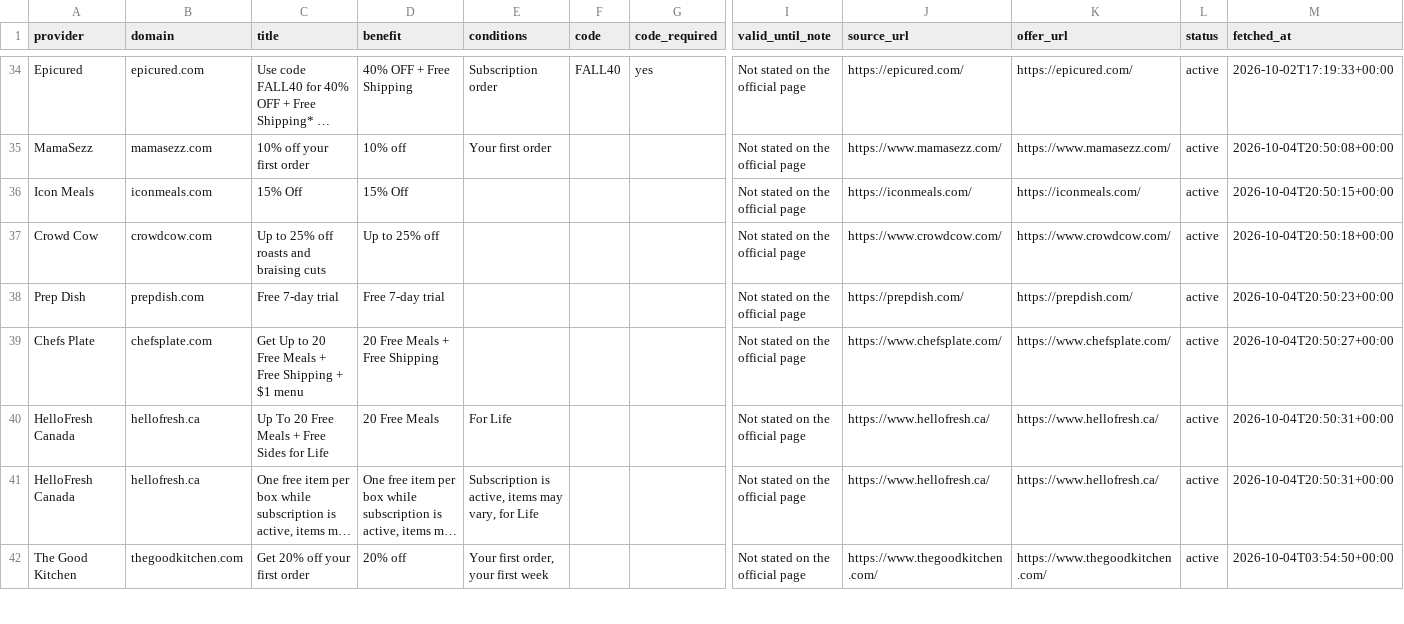
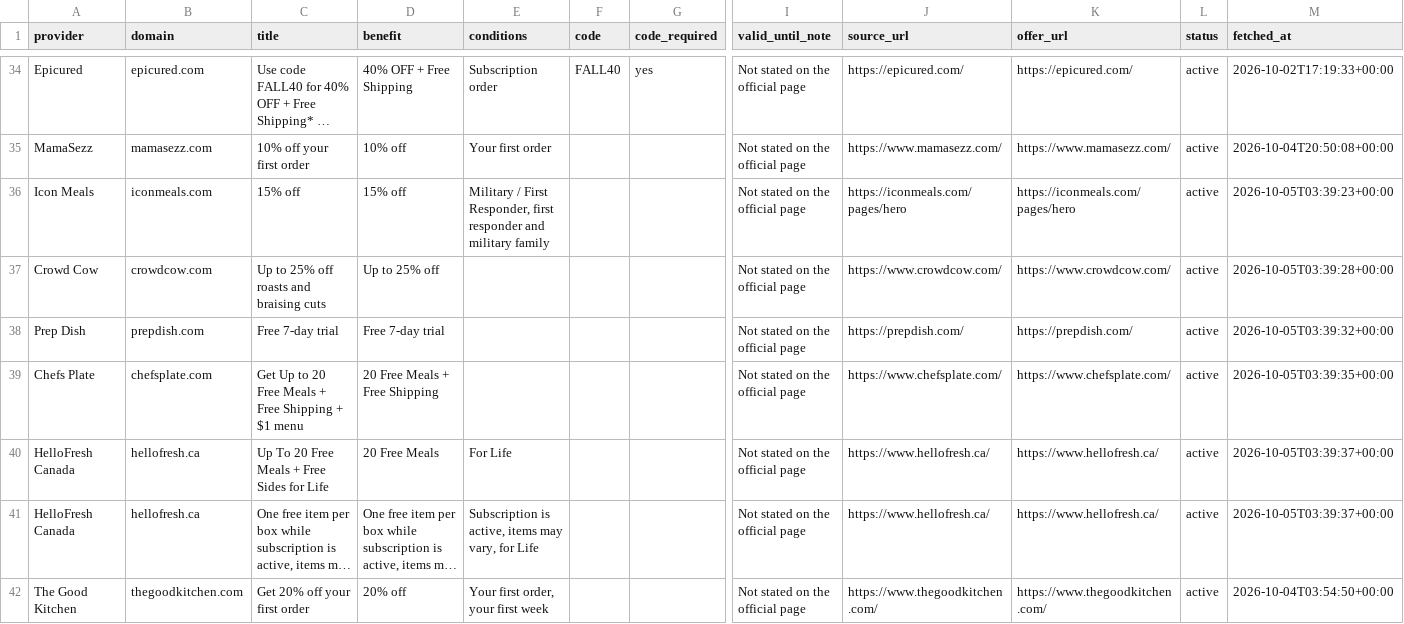
Before and after one commit to longlicode/hellofresh-deals-promo-radar, a CSV file: public/offers.csv, drawn as a sheet; only a part is shown, gaps mark what is left out; long unchanged cells end in …; the diff covers the shown part only; the diff names each change by its address in the sheet, - before the commit and + after, or states it on an @@ line.

```diff
--- a/public/offers.csv
+++ b/public/offers.csv
-C36 (title): 15% Off
+C36 (title): 15% off
-D36 (benefit): 15% Off
+D36 (benefit): 15% off
-E36 (conditions): (empty)
+E36 (conditions): Military / First Responder, first responder and military family
-J36 (source_url): https://iconmeals.com/
+J36 (source_url): https://iconmeals.com/pages/hero
-K36 (offer_url): https://iconmeals.com/
+K36 (offer_url): https://iconmeals.com/pages/hero
-M36 (fetched_at): 2026-10-04T20:50:15+00:00
+M36 (fetched_at): 2026-10-05T03:39:23+00:00
-M37 (fetched_at): 2026-10-04T20:50:18+00:00
+M37 (fetched_at): 2026-10-05T03:39:28+00:00
-M38 (fetched_at): 2026-10-04T20:50:23+00:00
+M38 (fetched_at): 2026-10-05T03:39:32+00:00
-M39 (fetched_at): 2026-10-04T20:50:27+00:00
+M39 (fetched_at): 2026-10-05T03:39:35+00:00
-M40:M41 (fetched_at): 2026-10-04T20:50:31+00:00
+M40:M41 (fetched_at): 2026-10-05T03:39:37+00:00
```
Also changed, not shown: 34 edited cells elsewhere in this file, 2 other files.
